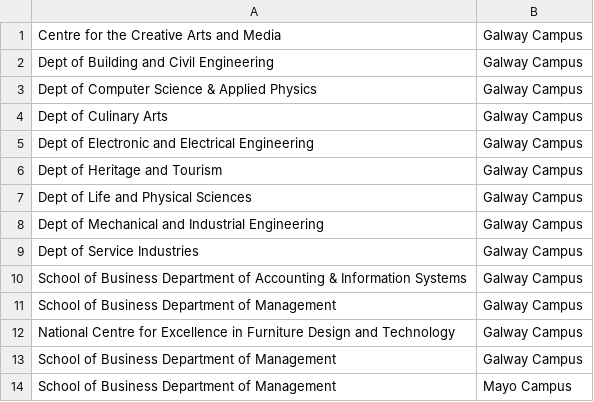
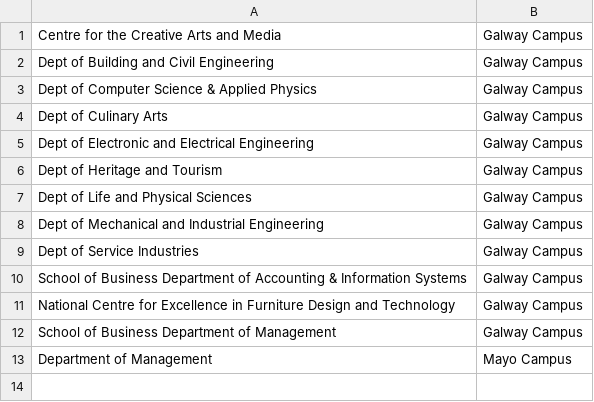
Before and after one commit to MartinFen/Graph-theory-neo4j-timetable-graphDB, a CSV file: default.graphdb/import/Campus_Department_Relationships.csv, drawn as a sheet.

```diff
--- a/default.graphdb/import/Campus_Department_Relationships.csv
+++ b/default.graphdb/import/Campus_Department_Relationships.csv
@@ -10,5 +10,4 @@ Dept of Service Industries,Galway Campus
 School of Business Department of Accounting & Information Systems,Galway Campus
-School of Business Department of Management,Galway Campus
 National Centre for Excellence in Furniture Design and Technology,Galway Campus
 School of Business Department of Management,Galway Campus
-School of Business Department of Management,Mayo Campus
+Department of Management,Mayo Campus
```
Also changed, not shown: default.graphdb/import/DepartmentTidy.csv, default.graphdb/import/LecturersTidy.csv, 42 other files.
